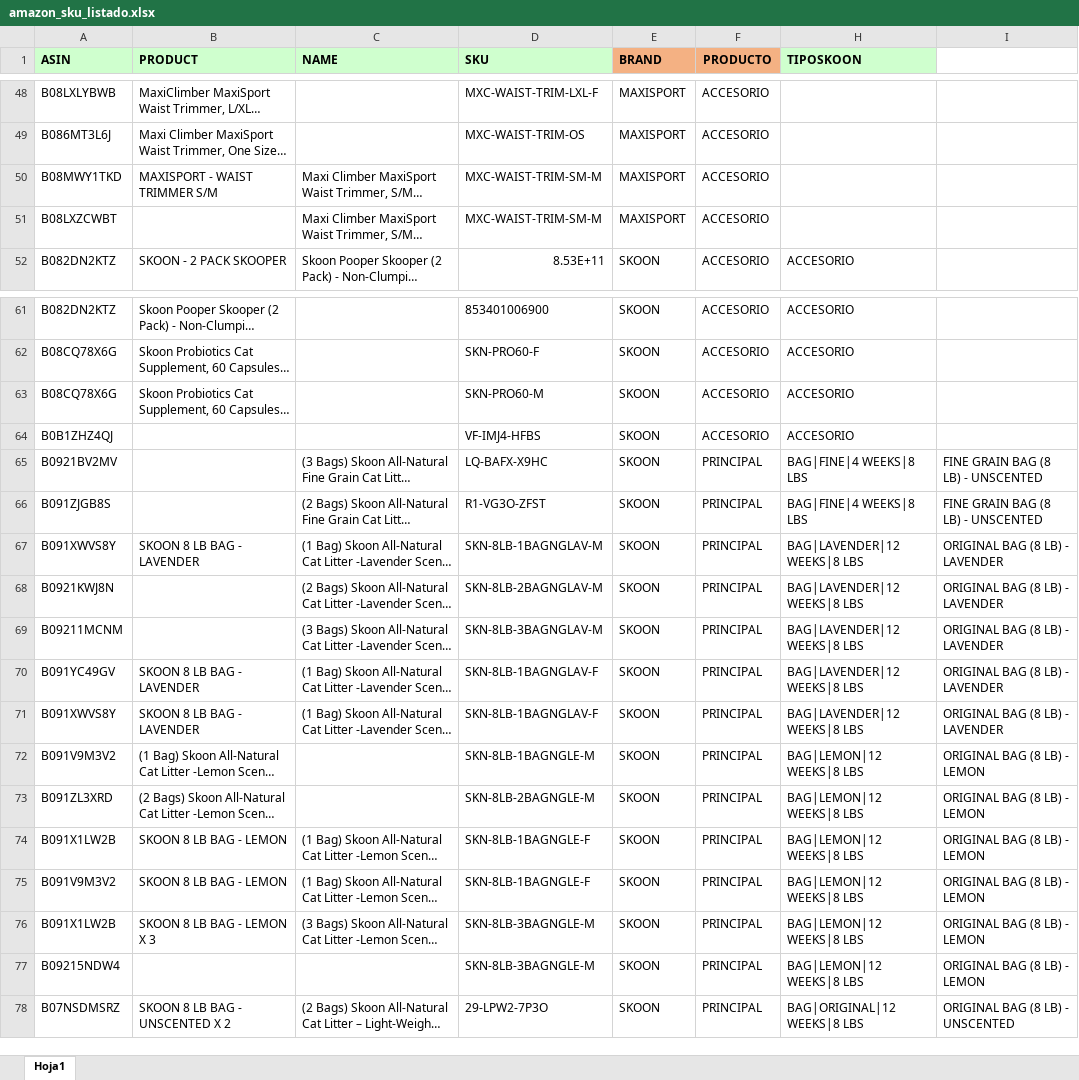
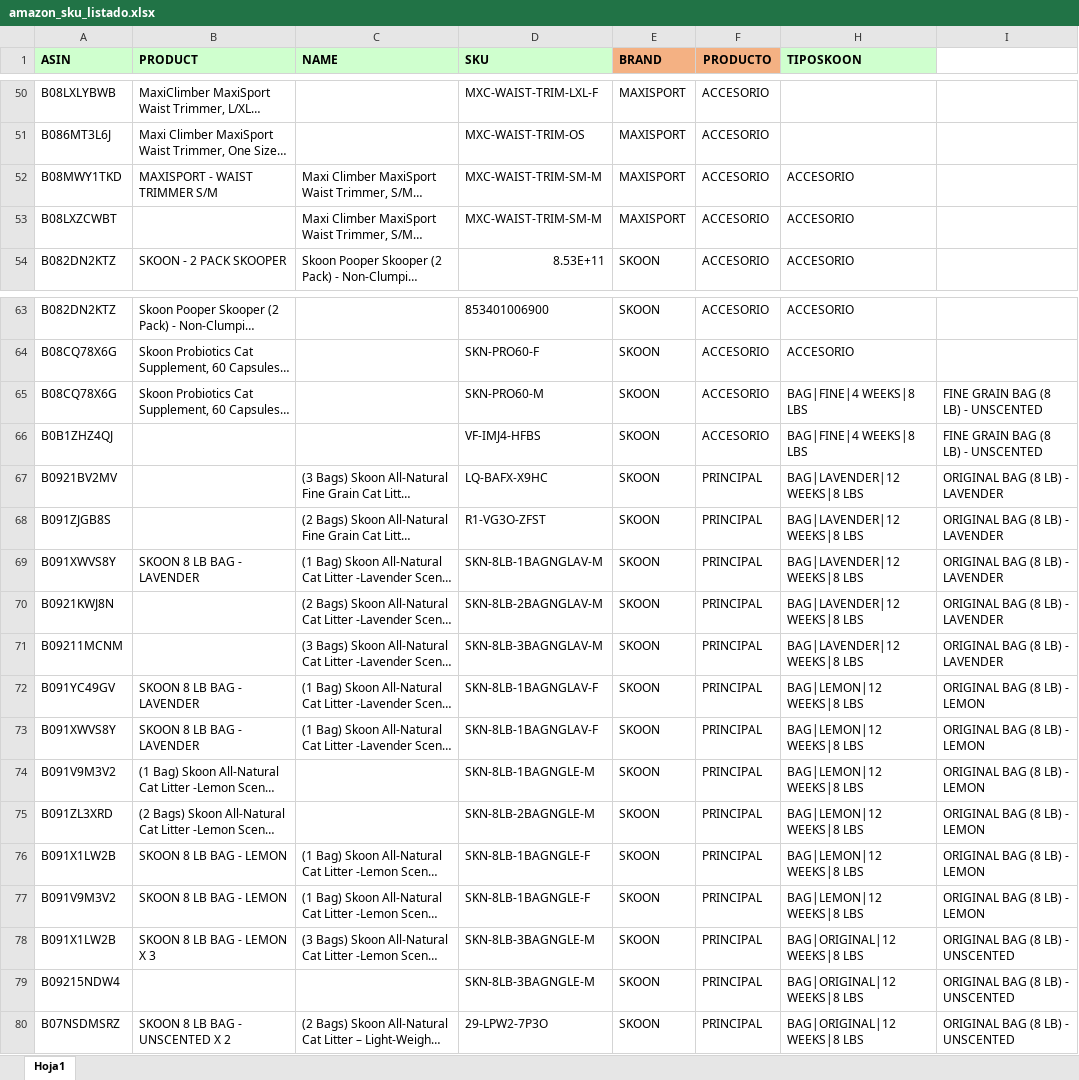
Before and after one commit to francocibils/supermetrics_update, an Excel workbook: amazon_sku_listado.xlsx, sheet Hoja1, drawn as a sheet; only a part is shown, gaps mark what is left out; long unchanged cells end in …; values as stored, in another font and other column widths than the file's, no borders; charts and pictures not drawn; addresses are those after the commit; the diff covers the shown part only; the diff names each change by its address in the sheet, - before the commit and + after, or states it on an @@ line.

```diff
--- a/amazon_sku_listado.xlsx (sheet Hoja1)
+++ b/amazon_sku_listado.xlsx (sheet Hoja1)
-H52:H53 (TIPOSKOON): (empty)
+H52:H53 (TIPOSKOON): ACCESORIO
-H65:H66 (TIPOSKOON): ACCESORIO
+H65:H66 (TIPOSKOON): BAG|FINE|4 WEEKS|8 LBS
-I65:I66: (empty)
+I65:I66: FINE GRAIN BAG (8 LB) - UNSCENTED
-H67:H68 (TIPOSKOON): BAG|FINE|4 WEEKS|8 LBS
+H67:H68 (TIPOSKOON): BAG|LAVENDER|12 WEEKS|8 LBS
-I67:I68: FINE GRAIN BAG (8 LB) - UNSCENTED
+I67:I68: ORIGINAL BAG (8 LB) - LAVENDER
-H72:H73 (TIPOSKOON): BAG|LAVENDER|12 WEEKS|8 LBS
+H72:H73 (TIPOSKOON): BAG|LEMON|12 WEEKS|8 LBS
-I72:I73: ORIGINAL BAG (8 LB) - LAVENDER
+I72:I73: ORIGINAL BAG (8 LB) - LEMON
-H78:H79 (TIPOSKOON): BAG|LEMON|12 WEEKS|8 LBS
+H78:H79 (TIPOSKOON): BAG|ORIGINAL|12 WEEKS|8 LBS
-I78:I79: ORIGINAL BAG (8 LB) - LEMON
+I78:I79: ORIGINAL BAG (8 LB) - UNSCENTED
```
Also changed, not shown: 2 added rows and 21 edited cells elsewhere in this sheet.
